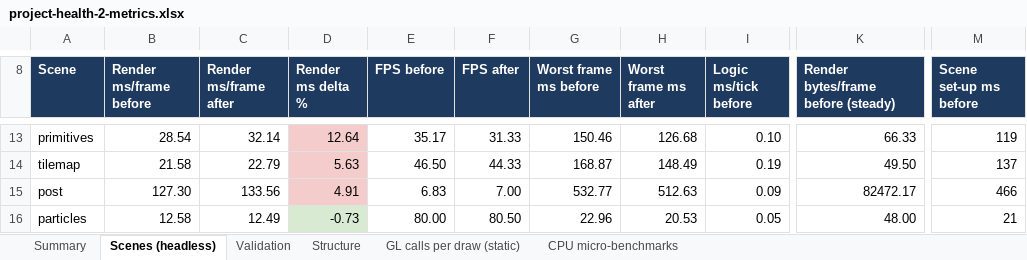
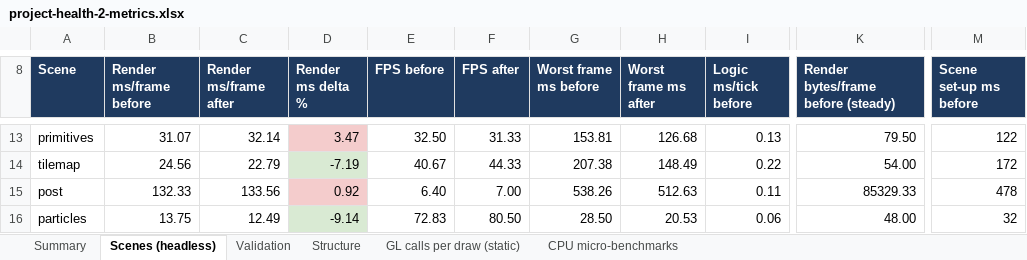
Before and after one commit to bogzxo/horizon, an Excel workbook: docs/metrics/project-health-2-metrics.xlsx, sheet Scenes (headless), drawn as a sheet; only a part is shown, gaps mark what is left out; values as stored, in another font and other column widths than the file's, no borders; the diff covers the shown part only; the diff names each change by its address in the sheet, - before the commit and + after, or states it on an @@ line.

Commit message:
The numbers, taken back to back this time
Both sweeps in the same hour on the same idle machine, three passes of every scene. The branch comes out a couple of
percent quicker per frame in the median under llvmpipe, further ahead where there's a UI over the scene, and the two
scenes development never had (quickstart, pathtraced) sit on their own with nothing to compare to.

```diff
--- a/docs/metrics/project-health-2-metrics.xlsx (sheet Scenes (headless))
+++ b/docs/metrics/project-health-2-metrics.xlsx (sheet Scenes (headless))
-B13 (Render ms/frame before): 28.54
+B13 (Render ms/frame before): 31.07
-D13 (Render ms delta %): 12.64
+D13 (Render ms delta %): 3.47
-E13 (FPS before): 35.17
+E13 (FPS before): 32.50
-G13 (Worst frame ms before): 150.46
+G13 (Worst frame ms before): 153.81
-I13 (Logic ms/tick before): 0.10
+I13 (Logic ms/tick before): 0.13
-K13: 66.33
+K13: 79.50
-M13 (Scene set-up ms before): 119
+M13 (Scene set-up ms before): 122
-B14 (Render ms/frame before): 21.58
+B14 (Render ms/frame before): 24.56
-D14 (Render ms delta %): 5.63
+D14 (Render ms delta %): -7.19
-D14 fill: #F4CCCC
+D14 fill: #D9EAD3
-E14 (FPS before): 46.50
+E14 (FPS before): 40.67
-G14 (Worst frame ms before): 168.87
+G14 (Worst frame ms before): 207.38
-I14 (Logic ms/tick before): 0.19
+I14 (Logic ms/tick before): 0.22
-K14: 49.50
+K14: 54.00
-M14 (Scene set-up ms before): 137
+M14 (Scene set-up ms before): 172
-B15 (Render ms/frame before): 127.30
+B15 (Render ms/frame before): 132.33
-D15 (Render ms delta %): 4.91
+D15 (Render ms delta %): 0.92
-E15 (FPS before): 6.83
+E15 (FPS before): 6.40
-G15 (Worst frame ms before): 532.77
+G15 (Worst frame ms before): 538.26
-I15 (Logic ms/tick before): 0.09
+I15 (Logic ms/tick before): 0.11
-K15: 82472.17
+K15: 85329.33
-M15 (Scene set-up ms before): 466
+M15 (Scene set-up ms before): 478
-B16 (Render ms/frame before): 12.58
+B16 (Render ms/frame before): 13.75
-D16 (Render ms delta %): -0.73
+D16 (Render ms delta %): -9.14
-E16 (FPS before): 80.00
+E16 (FPS before): 72.83
-G16 (Worst frame ms before): 22.96
+G16 (Worst frame ms before): 28.50
-I16 (Logic ms/tick before): 0.05
+I16 (Logic ms/tick before): 0.06
-M16 (Scene set-up ms before): 21
+M16 (Scene set-up ms before): 32
```
Also changed, not shown: 117 edited cells and cell formats elsewhere in this sheet, sheet Summary, 1 other file.
